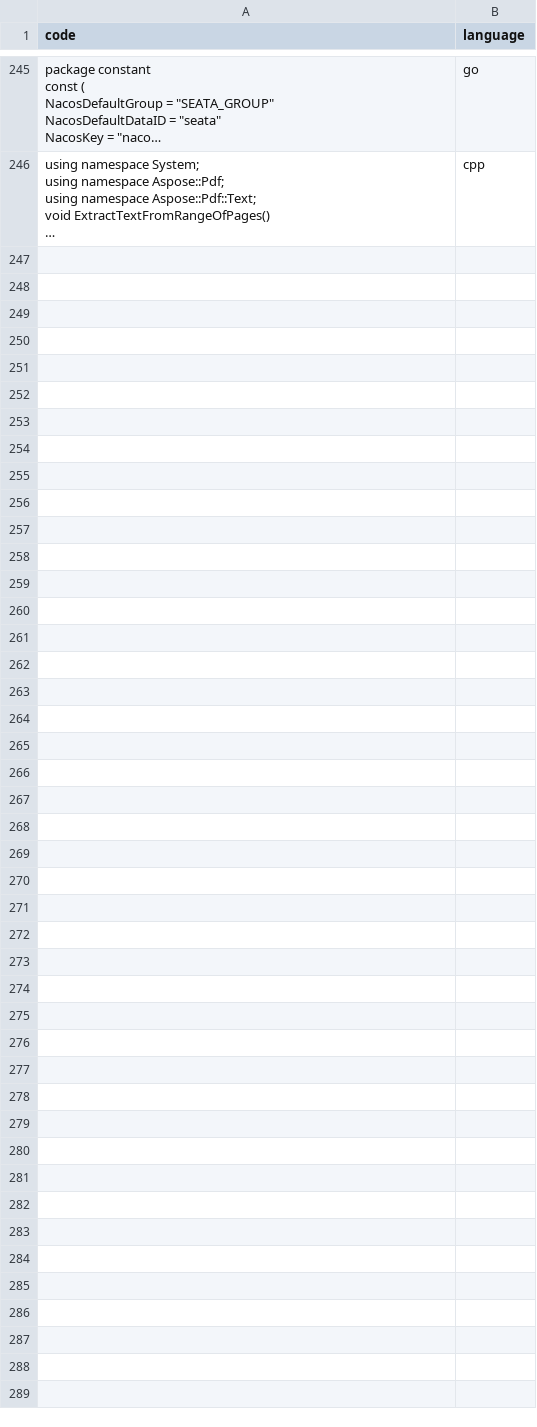
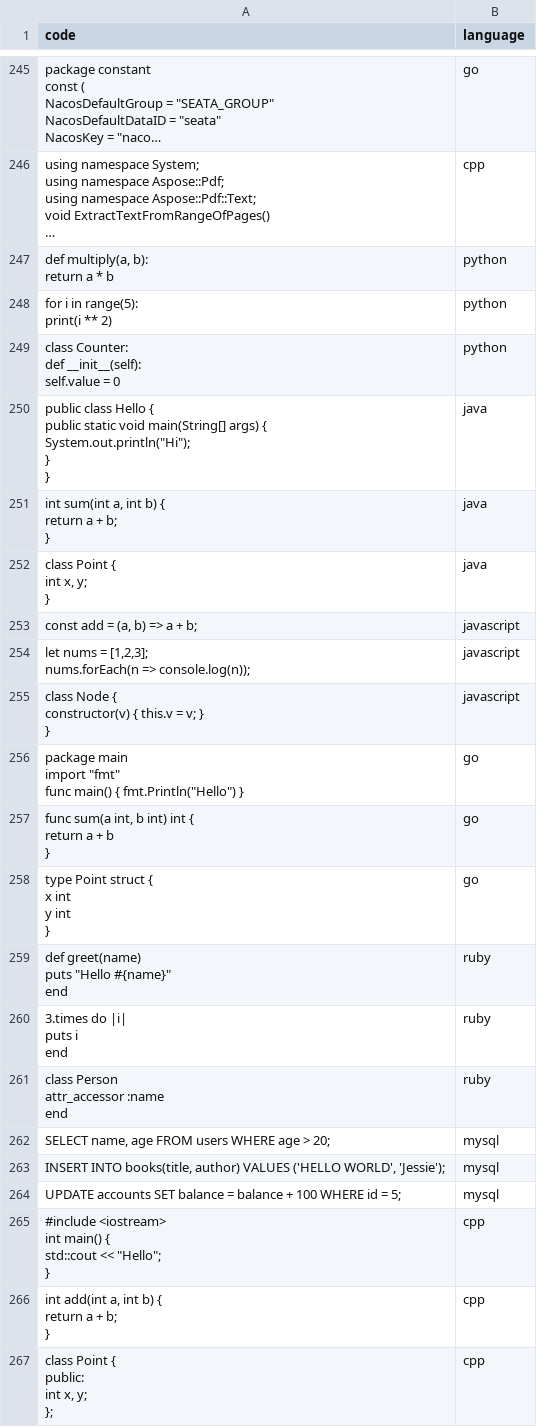
Before and after one commit to RoastedMilkTea/Programming-Language-Prediction-Model, a CSV file: test_snippets.csv, drawn as a sheet; only a part is shown, gaps mark what is left out; long unchanged cells end in …; ↵ is a line break in a cell; the diff names each change by its address in the sheet, - before the commit and + after, or states it on an @@ line.

```diff
--- a/test_snippets.csv
+++ b/test_snippets.csv
+row 247: def multiply(a, b): ↵ return a * b | python
+row 248: for i in range(5): ↵ print(i ** 2) | python
+row 249: class Counter: ↵ def __init__(self): ↵ self.value = 0 | python
+row 250: public class Hello { ↵ public static void main(String[] args) { ↵ System.out.println("Hi"); ↵ } ↵ } | java
+row 251: int sum(int a, int b) { ↵ return a + b; ↵ } | java
+row 252: class Point { ↵ int x, y; ↵ } | java
+row 253: const add = (a, b) => a + b; | javascript
+row 254: let nums = [1,2,3]; ↵ nums.forEach(n => console.log(n)); | javascript
+row 255: class Node { ↵ constructor(v) { this.v = v; } ↵ } | javascript
+row 256: package main ↵ import "fmt" ↵ func main() { fmt.Println("Hello") } | go
+row 257: func sum(a int, b int) int { ↵ return a + b ↵ } | go
+row 258: type Point struct { ↵ x int ↵ y int ↵ } | go
+row 259: def greet(name) ↵ puts "Hello #{name}" ↵ end | ruby
+row 260: 3.times do |i| ↵ puts i ↵ end | ruby
+row 261: class Person ↵ attr_accessor :name ↵ end | ruby
+row 262: SELECT name, age FROM users WHERE age > 20; | mysql
+row 263: INSERT INTO books(title, author) VALUES ('HELLO WORLD', 'Jessie'); | mysql
+row 264: UPDATE accounts SET balance = balance + 100 WHERE id = 5; | mysql
+row 265: #include <iostream> ↵ int main() { ↵ std::cout << "Hello"; ↵ } | cpp
+row 266: int add(int a, int b) { ↵ return a + b; ↵ } | cpp
+row 267: class Point { ↵ public: ↵ int x, y; ↵ }; | cpp
```
Also changed, not shown: 3 other files.
